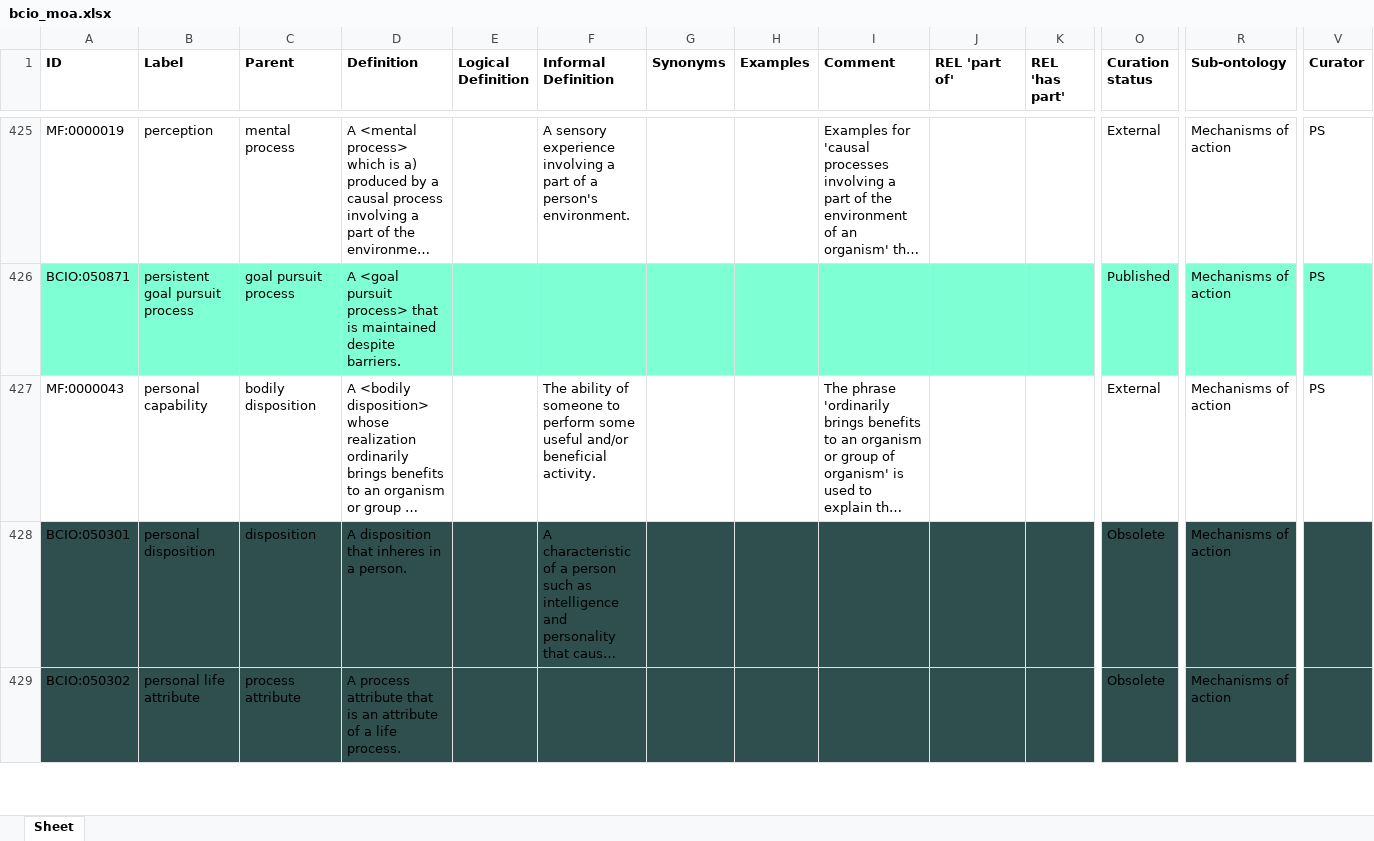
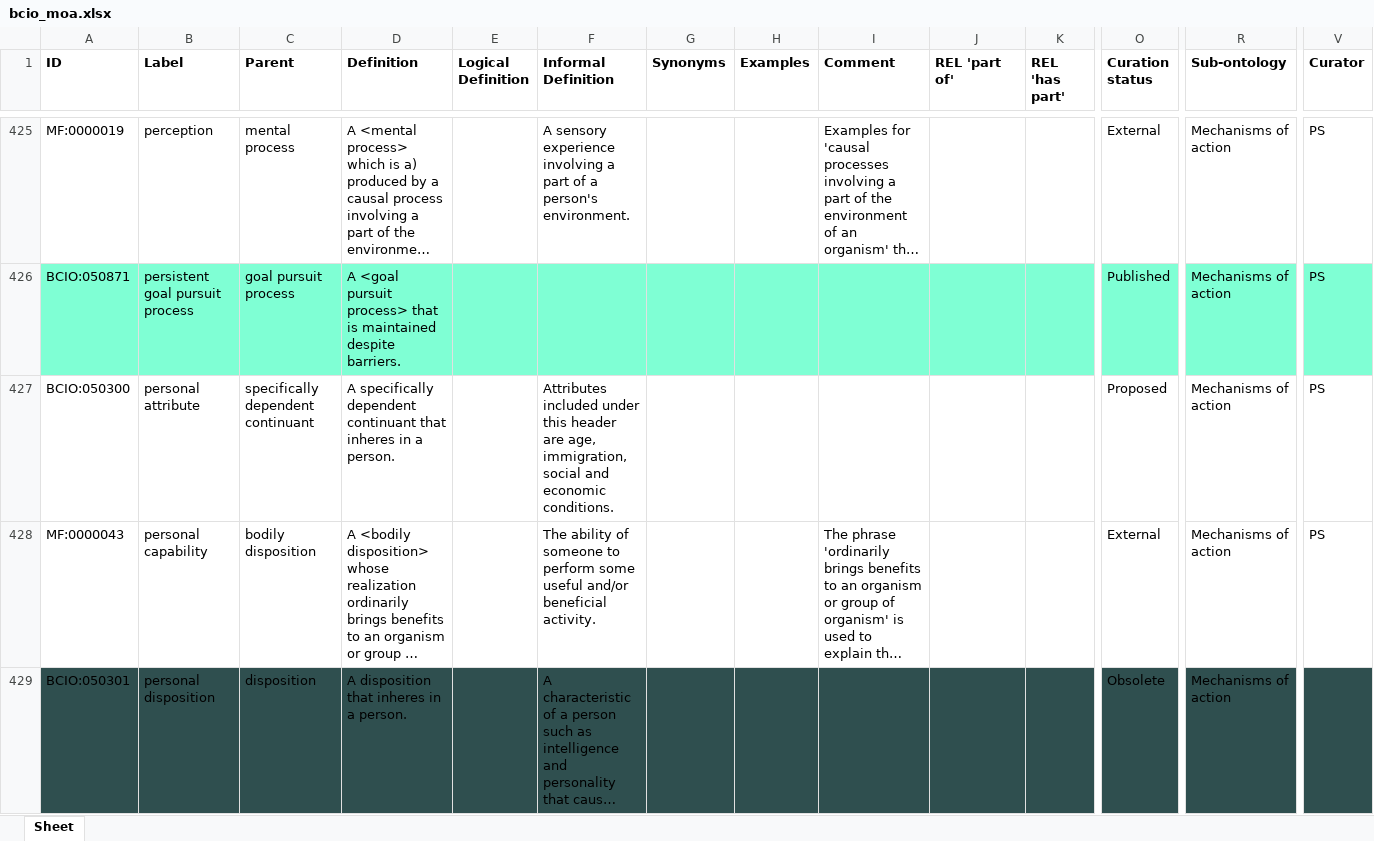
Before and after one commit to HumanBehaviourChangeProject/ontologies, an Excel workbook: MechanismOfAction/bcio_moa.xlsx, sheet Sheet, drawn as a sheet; only a part is shown, gaps mark what is left out; the shorter side is filled out with more unchanged rows; long unchanged cells end in …; values as stored, in another font and other column widths than the file's, no borders; rows hold the shown columns only; the diff names each change by its address in the sheet, - before the commit and + after, or states it on an @@ line.

Commit message:
Updating bcio_moa.xlsx

```diff
--- a/MechanismOfAction/bcio_moa.xlsx (sheet Sheet)
+++ b/MechanismOfAction/bcio_moa.xlsx (sheet Sheet)
+row 427: BCIO:050300 | personal attribute | specifically dependent continuant | A specifically dependent continuant that inheres in a person. |  | Attributes included under this header are age, immigration, social and economic conditions. |  |  |  |  |  | Proposed | Mechanisms of action | PS
```
